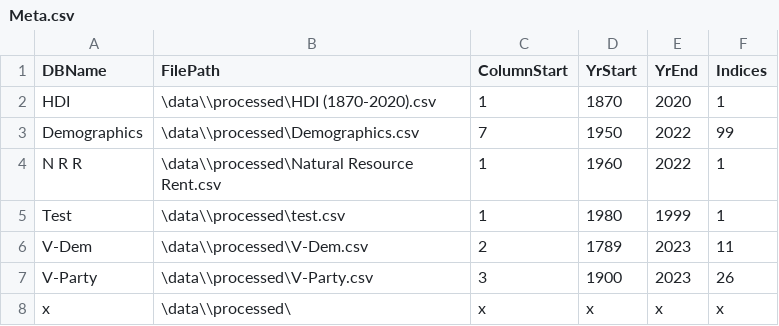
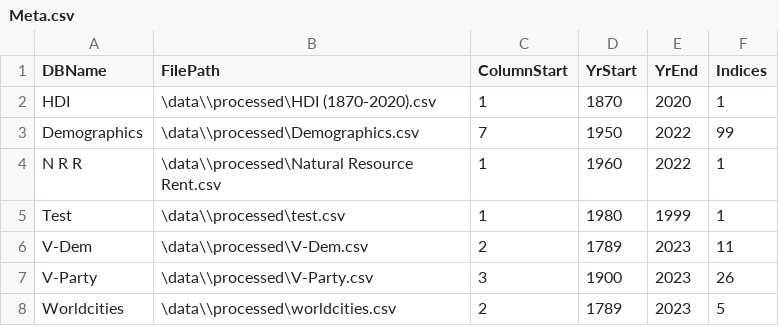
Before and after one commit to DylanHarrison1/Geopolitics-ML-model, a CSV file: data/processed/Meta.csv, drawn as a sheet; removed rows and columns are numbered as before the commit, all else as after; the diff names each change by its address in the sheet, - before the commit and + after, or states it on an @@ line.

Commit message:
Got worldcities
Now working on v-party
+ cleaned up some code
(kind of a big one)

```diff
--- a/data/processed/Meta.csv
+++ b/data/processed/Meta.csv
-row 8: x | \data\\processed\ | x | x | x | x
+row 8: Worldcities | \data\\processed\worldcities.csv | 2 | 1789 | 2023 | 5
```
Also changed, not shown: model_parameters.csv, 7 other files.
